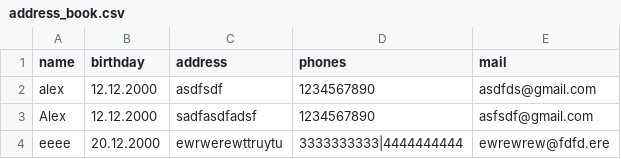
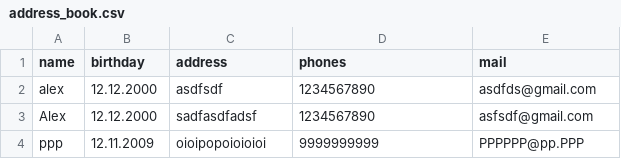
Before and after one commit to rusetskiy1974/Python_web_DZ2, a CSV file: user_assistant/databases/address_book.csv, drawn as a sheet; removed rows and columns are numbered as before the commit, all else as after; the diff names each change by its address in the sheet, - before the commit and + after, or states it on an @@ line.

Commit message:
fix books hundlers

```diff
--- a/user_assistant/databases/address_book.csv
+++ b/user_assistant/databases/address_book.csv
-row 4: eeee | 20.12.2000 | ewrwerewttruytu | 3333333333|4444444444 | ewrewrew@fdfd.ere
+row 4: ppp | 12.11.2009 | oioipopoioioioi | 9999999999 | PPPPPP@pp.PPP
```
Also changed, not shown: 5 other files.
